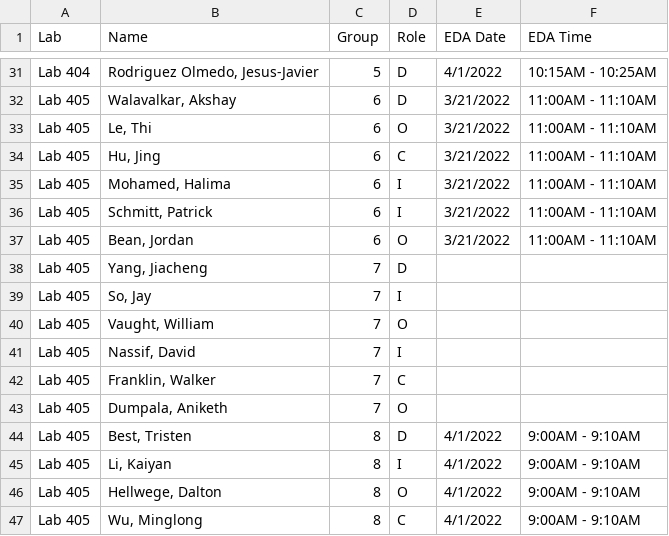
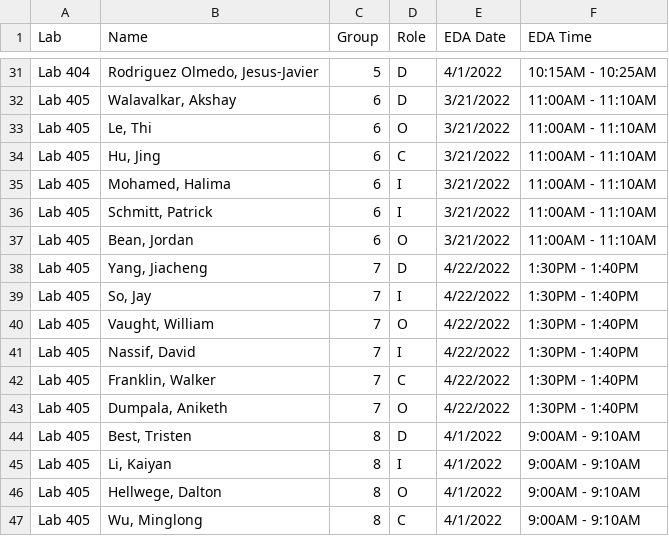
Before and after one commit to SuperMarioGiacomazzo/STOR320_WEBSITE, a CSV file: Group Assignments/STOR320.002 Group Assignments - 2.csv, drawn as a sheet; only a part is shown, gaps mark what is left out.

```diff
--- a/Group Assignments/STOR320.002 Group Assignments - 2.csv
+++ b/Group Assignments/STOR320.002 Group Assignments - 2.csv
@@ -37,8 +37,8 @@ Lab 405,"Schmitt, Patrick",6,I,3/21/2022,11:00AM - 11:10AM
 Lab 405,"Bean, Jordan",6,O,3/21/2022,11:00AM - 11:10AM
-Lab 405,"Yang, Jiacheng",7,D,,
-Lab 405,"So, Jay",7,I,,
-Lab 405,"Vaught, William",7,O,,
-Lab 405,"Nassif, David",7,I,,
-Lab 405,"Franklin, Walker",7,C,,
-Lab 405,"Dumpala, Aniketh",7,O,,
+Lab 405,"Yang, Jiacheng",7,D,4/22/2022,1:30PM - 1:40PM
+Lab 405,"So, Jay",7,I,4/22/2022,1:30PM - 1:40PM
+Lab 405,"Vaught, William",7,O,4/22/2022,1:30PM - 1:40PM
+Lab 405,"Nassif, David",7,I,4/22/2022,1:30PM - 1:40PM
+Lab 405,"Franklin, Walker",7,C,4/22/2022,1:30PM - 1:40PM
+Lab 405,"Dumpala, Aniketh",7,O,4/22/2022,1:30PM - 1:40PM
 Lab 405,"Best, Tristen",8,D,4/1/2022,9:00AM - 9:10AM
```
Also changed, not shown: Group Assignments/STOR320.001 Group Assignments - 2.csv, 1 other file.
